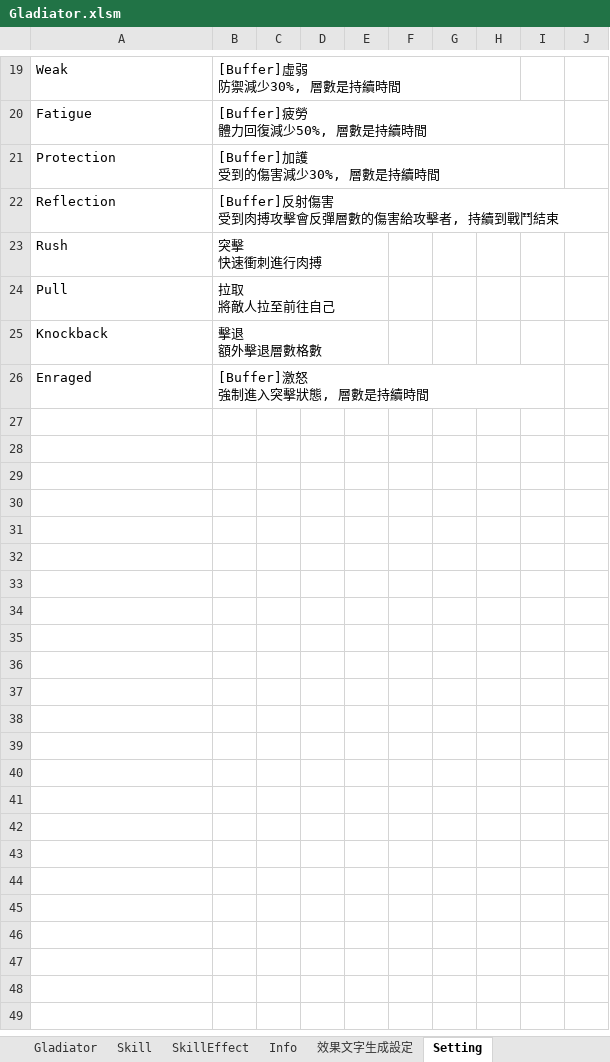
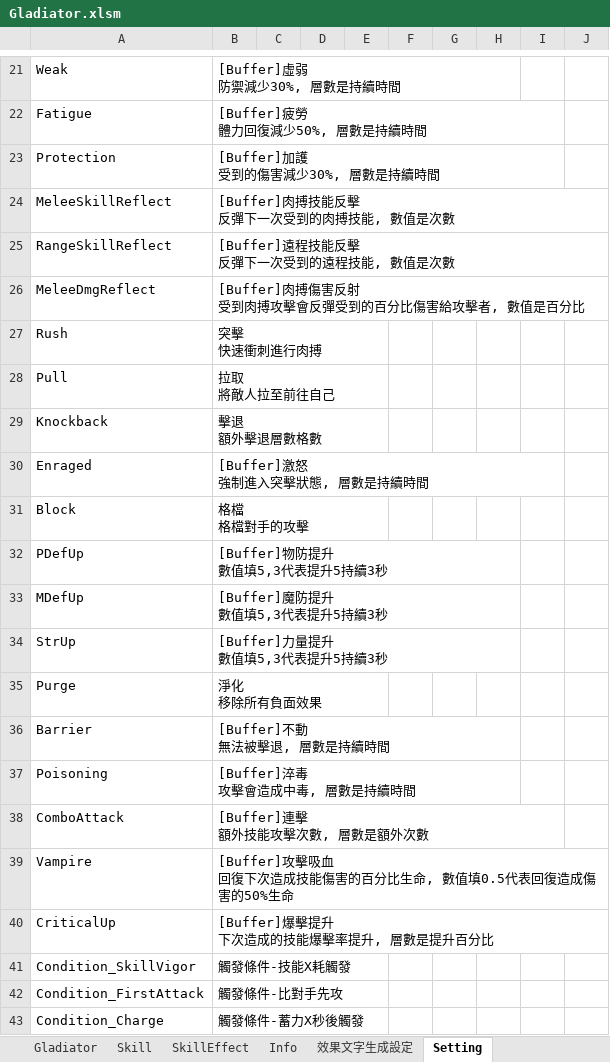
Before and after one commit to pixiesfordev/gladiators, an Excel workbook: Design/Gladiator.xlsm, sheet Setting, drawn as a sheet; only a part is shown, gaps mark what is left out; values as stored, in another font and other column widths than the file's, no borders; removed rows and columns are numbered as before the commit, all else as after; ↵ is a line break in a cell; the diff covers the shown part only; the diff names each change by its address in the sheet, - before the commit and + after, or states it on an @@ line.

```diff
--- a/Design/Gladiator.xlsm (sheet Setting)
+++ b/Design/Gladiator.xlsm (sheet Setting)
-row 22: Reflection | [Buffer]反射傷害 ↵ 受到肉搏攻擊會反彈層數的傷害給攻擊者, 持續到戰鬥結束
+row 24: MeleeSkillReflect | [Buffer]肉搏技能反擊 ↵ 反彈下一次受到的肉搏技能, 數值是次數
+row 25: RangeSkillReflect | [Buffer]遠程技能反擊 ↵ 反彈下一次受到的遠程技能, 數值是次數
+row 26: MeleeDmgReflect | [Buffer]肉搏傷害反射 ↵ 受到肉搏攻擊會反彈受到的百分比傷害給攻擊者, 數值是百分比
+row 31: Block | 格檔 ↵ 格檔對手的攻擊
+row 32: PDefUp | [Buffer]物防提升 ↵ 數值填5,3代表提升5持續3秒
+row 33: MDefUp | [Buffer]魔防提升 ↵ 數值填5,3代表提升5持續3秒
+row 34: StrUp | [Buffer]力量提升 ↵ 數值填5,3代表提升5持續3秒
+row 35: Purge | 淨化 ↵ 移除所有負面效果
+row 36: Barrier | [Buffer]不動 ↵ 無法被擊退, 層數是持續時間
+row 37: Poisoning | [Buffer]淬毒 ↵ 攻擊會造成中毒, 層數是持續時間
+row 38: ComboAttack | [Buffer]連擊 ↵ 額外技能攻擊次數, 層數是額外次數
+row 39: Vampire | [Buffer]攻擊吸血 ↵ 回復下次造成技能傷害的百分比生命, 數值填0.5代表回復造成傷害的50%生命
+row 40: CriticalUp | [Buffer]爆擊提升 ↵ 下次造成的技能爆擊率提升, 層數是提升百分比
+row 41: Condition_SkillVigor | 觸發條件-技能X耗觸發
+row 42: Condition_FirstAttack | 觸發條件-比對手先攻
+row 43: Condition_Charge | 觸發條件-蓄力X秒後觸發
```
Also changed, not shown: 20 added rows and 6 edited cells elsewhere in this sheet, sheet SkillEffect, sheet Skill, sheet Gladiator.
